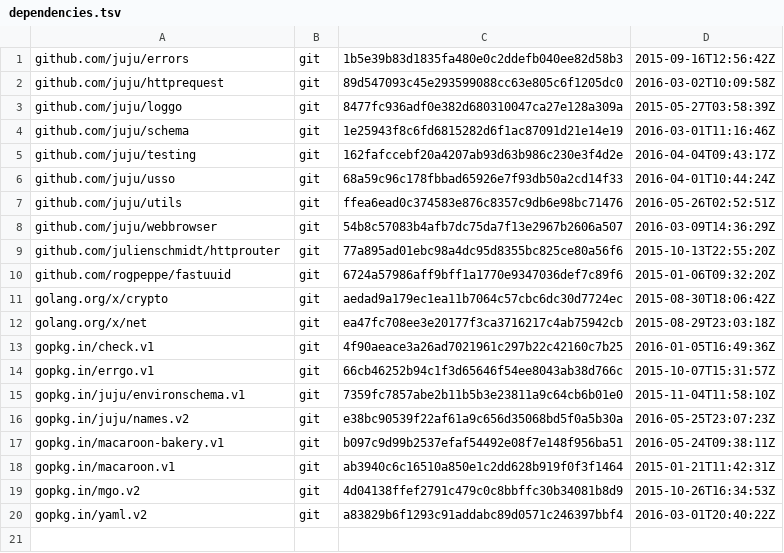
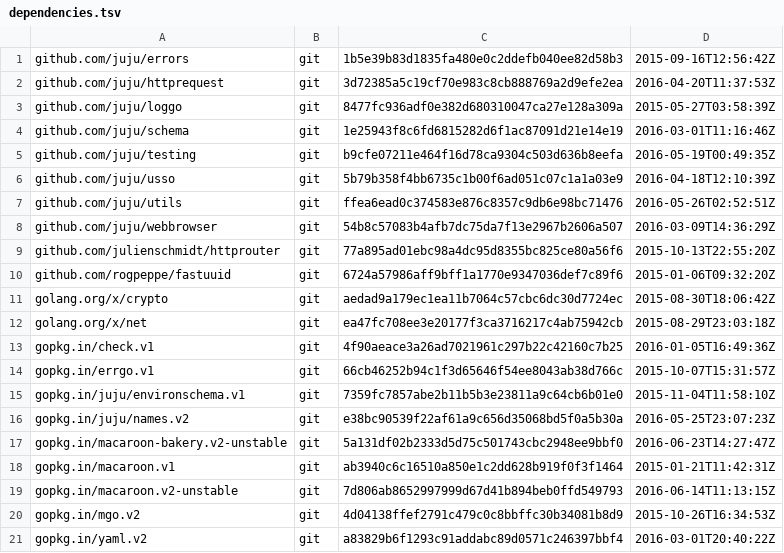
Before and after one commit to rogpeppe/identity, a TSV file: dependencies.tsv, drawn as a sheet.

Commit message:
all: update macaroon bakery to v2-unstable

```diff
--- a/dependencies.tsv
+++ b/dependencies.tsv
@@ -1,7 +1,7 @@
 github.com/juju/errors	git	1b5e39b83d1835fa480e0c2ddefb040ee82d58b3	2015-09-16T12:56:42Z
-github.com/juju/httprequest	git	89d547093c45e293599088cc63e805c6f1205dc0	2016-03-02T10:09:58Z
+github.com/juju/httprequest	git	3d72385a5c19cf70e983c8cb888769a2d9efe2ea	2016-04-20T11:37:53Z
 github.com/juju/loggo	git	8477fc936adf0e382d680310047ca27e128a309a	2015-05-27T03:58:39Z
 github.com/juju/schema	git	1e25943f8c6fd6815282d6f1ac87091d21e14e19	2016-03-01T11:16:46Z
-github.com/juju/testing	git	162fafccebf20a4207ab93d63b986c230e3f4d2e	2016-04-04T09:43:17Z
-github.com/juju/usso	git	68a59c96c178fbbad65926e7f93db50a2cd14f33	2016-04-01T10:44:24Z
+github.com/juju/testing	git	b9cfe07211e464f16d78ca9304c503d636b8eefa	2016-05-19T00:49:35Z
+github.com/juju/usso	git	5b79b358f4bb6735c1b00f6ad051c07c1a1a03e9	2016-04-18T12:10:39Z
 github.com/juju/utils	git	ffea6ead0c374583e876c8357c9db6e98bc71476	2016-05-26T02:52:51Z
@@ -16,4 +16,5 @@ gopkg.in/juju/environschema.v1	git	7359fc7857abe2b11b5b3e23811a9c64cb6b01e0	2015
 gopkg.in/juju/names.v2	git	e38bc90539f22af61a9c656d35068bd5f0a5b30a	2016-05-25T23:07:23Z
-gopkg.in/macaroon-bakery.v1	git	b097c9d99b2537efaf54492e08f7e148f956ba51	2016-05-24T09:38:11Z
+gopkg.in/macaroon-bakery.v2-unstable	git	5a131df02b2333d5d75c501743cbc2948ee9bbf0	2016-06-23T14:27:47Z
 gopkg.in/macaroon.v1	git	ab3940c6c16510a850e1c2dd628b919f0f3f1464	2015-01-21T11:42:31Z
+gopkg.in/macaroon.v2-unstable	git	7d806ab8652997999d67d41b894beb0ffd549793	2016-06-14T11:13:15Z
 gopkg.in/mgo.v2	git	4d04138ffef2791c479c0c8bbffc30b34081b8d9	2015-10-26T16:34:53Z
```
Also changed, not shown: 7 other files.
